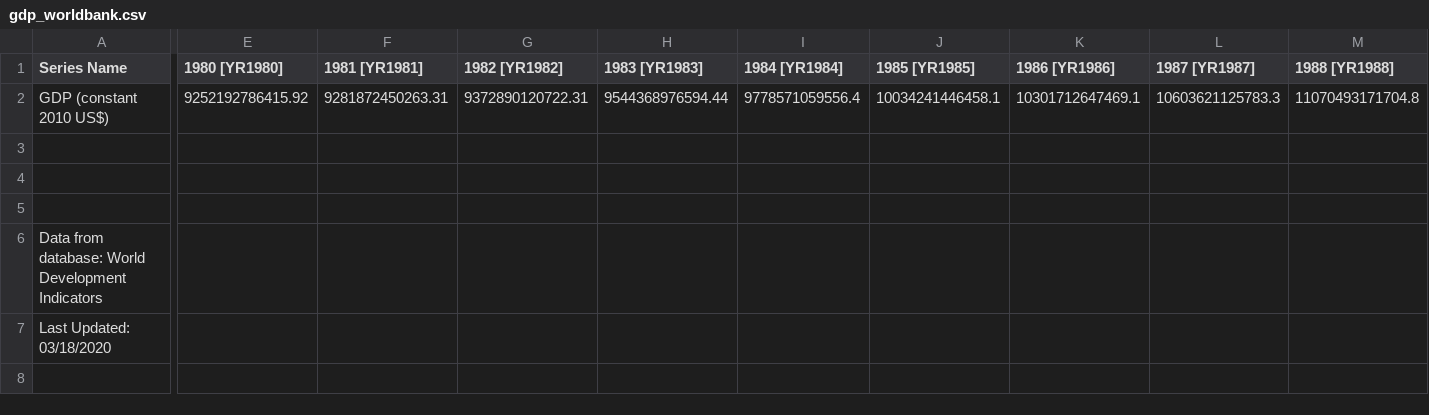
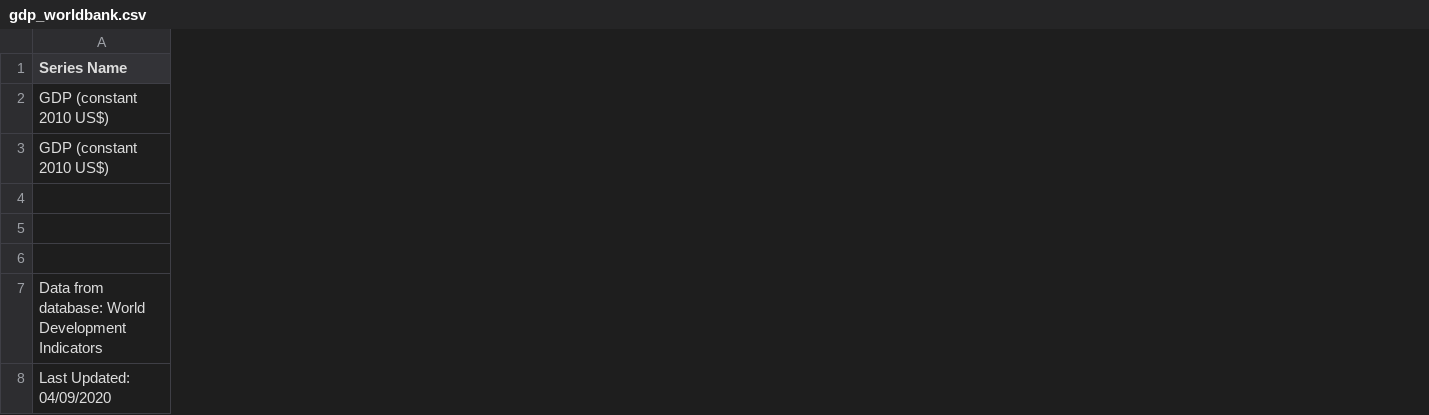
Before and after one commit to bendelv/Inge-M1_BigData, a CSV file: 05_MILESTONES/Europe/aggregated/gdp_worldbank.csv, drawn as a sheet; only a part is shown, gaps mark what is left out; removed rows and columns are numbered as before the commit, all else as after; rows hold the shown columns only; the diff covers the shown part only; the diff names each change by its address in the sheet, - before the commit and + after, or states it on an @@ line.

```diff
--- a/05_MILESTONES/Europe/aggregated/gdp_worldbank.csv
+++ b/05_MILESTONES/Europe/aggregated/gdp_worldbank.csv
-column E (1980 [YR1980]), row 2: 9252192786415.92
-column F (1981 [YR1981]), row 2: 9281872450263.31
-column G (1982 [YR1982]), row 2: 9372890120722.31
-column H (1983 [YR1983]), row 2: 9544368976594.44
-column I (1984 [YR1984]), row 2: 9778571059556.4
-column J (1985 [YR1985]), row 2: 10034241446458.1
-column K (1986 [YR1986]), row 2: 10301712647469.1
-column L (1987 [YR1987]), row 2: 10603621125783.3
-column M (1988 [YR1988]), row 2: 11070493171704.8
+row 3: GDP (constant 2010 US$)
-A8 (Series Name): Last Updated: 03/18/2020
+A8 (Series Name): Last Updated: 04/09/2020
```
Also changed, not shown: 1 removed column elsewhere in this file, 05_MILESTONES/scenarios_projections/proj_values_EU28/EnergyIntensity_SSP1.csv, 05_MILESTONES/scenarios_projections/proj_values_EU28/EnergyIntensity_SSP2.csv, 13 other files.
